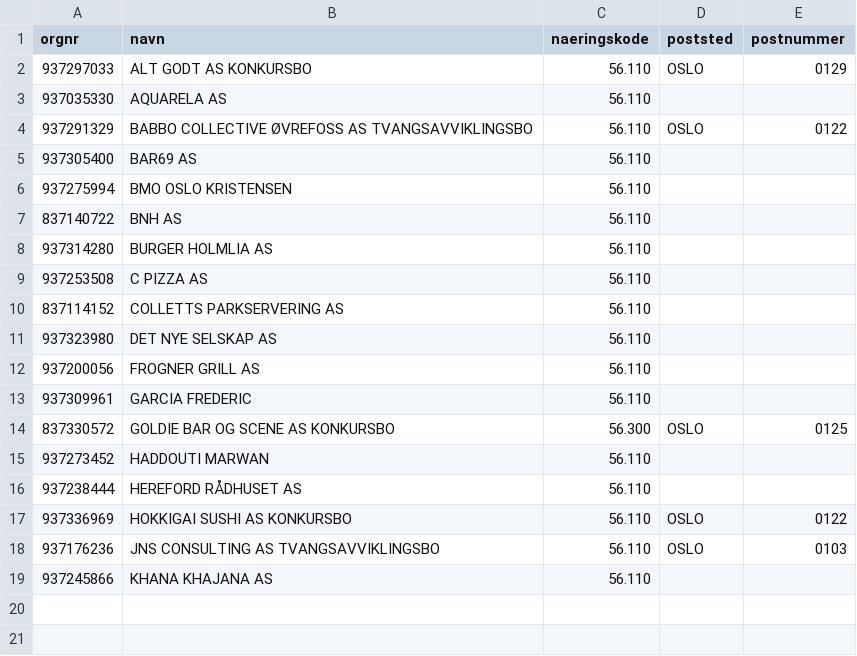
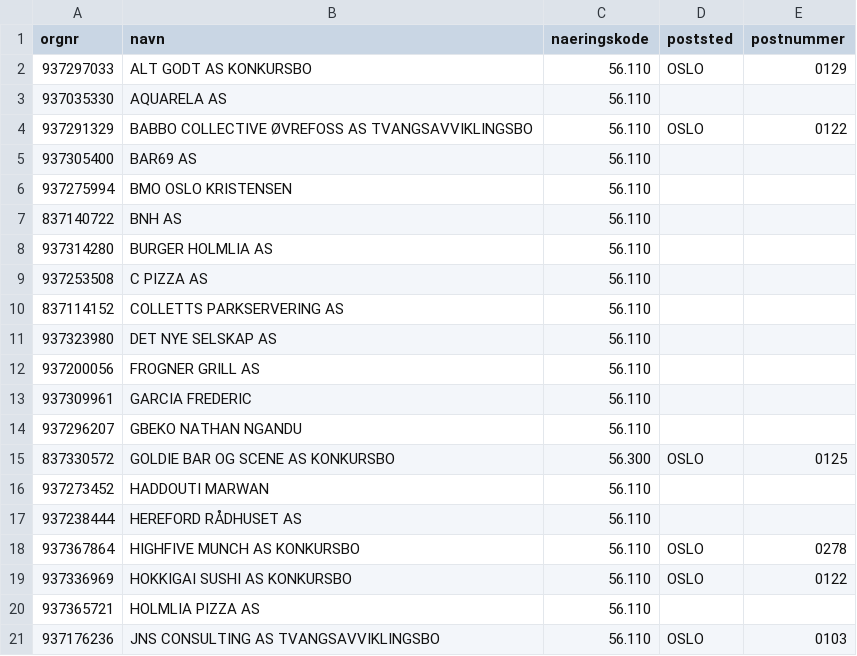
Before and after one commit to Ejmiiil/brreg-automatisk, a CSV file: filtered.csv, drawn as a sheet; removed rows and columns are numbered as before the commit, all else as after; the diff names each change by its address in the sheet, - before the commit and + after, or states it on an @@ line.

```diff
--- a/filtered.csv
+++ b/filtered.csv
+row 14: 937296207 | GBEKO NATHAN NGANDU | 56.110
+row 18: 937367864 | HIGHFIVE MUNCH AS KONKURSBO | 56.110 | OSLO | 0278
+row 20: 937365721 | HOLMLIA PIZZA AS | 56.110
-row 19: 937245866 | KHANA KHAJANA AS | 56.110
```
Also changed, not shown: 1 other file.
